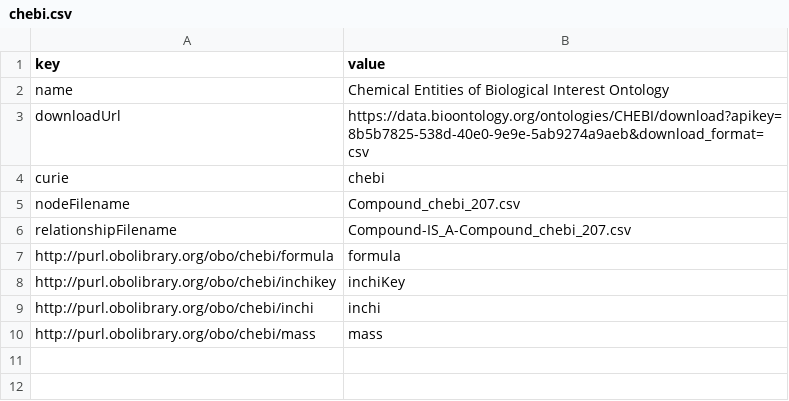
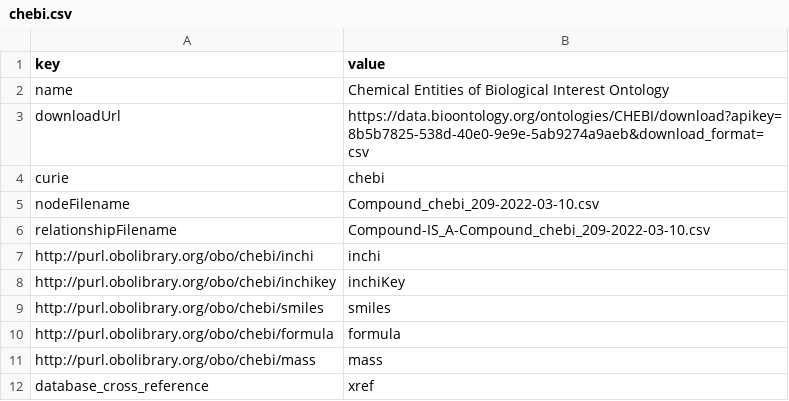
Before and after one commit to sbl-sdsc/kg-onto, a CSV file: mappings/chebi.csv, drawn as a sheet.

Commit message:
added smiles to chebi properties

```diff
--- a/mappings/chebi.csv
+++ b/mappings/chebi.csv
@@ -4,7 +4,9 @@ downloadUrl,https://data.bioontology.org/ontologies/CHEBI/download?apikey=8b5b78
 curie,chebi
-nodeFilename,Compound_chebi_207.csv
-relationshipFilename,Compound-IS_A-Compound_chebi_207.csv
+nodeFilename,Compound_chebi_209-2022-03-10.csv
+relationshipFilename,Compound-IS_A-Compound_chebi_209-2022-03-10.csv
+http://purl.obolibrary.org/obo/chebi/inchi,inchi
+http://purl.obolibrary.org/obo/chebi/inchikey,inchiKey
+http://purl.obolibrary.org/obo/chebi/smiles,smiles
 http://purl.obolibrary.org/obo/chebi/formula,formula
-http://purl.obolibrary.org/obo/chebi/inchikey,inchiKey
-http://purl.obolibrary.org/obo/chebi/inchi,inchi
 http://purl.obolibrary.org/obo/chebi/mass,mass
+database_cross_reference,xref
```
